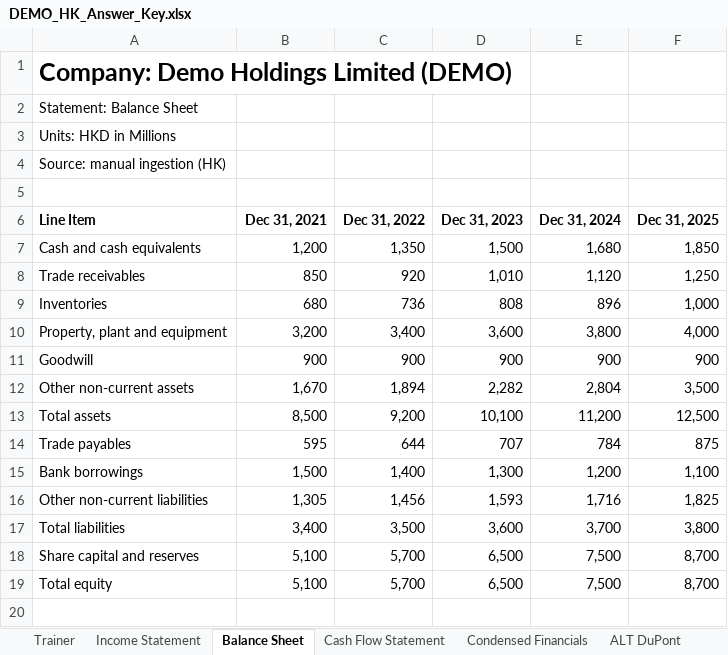
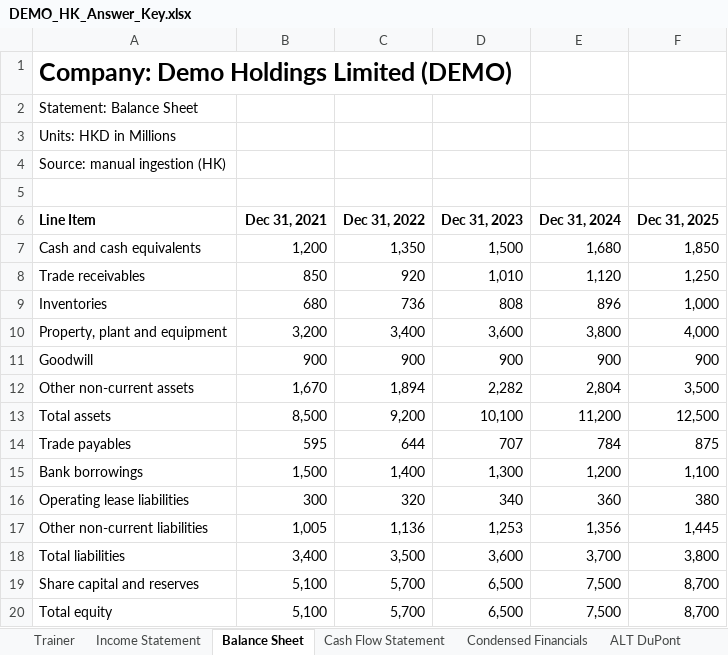
Before and after one commit to MrMittenCrab/bav_trainer, an Excel workbook: example/DEMO_HK_Answer_Key.xlsx, sheet Balance Sheet, drawn as a sheet; values as stored, in another font and other column widths than the file's, no borders; addresses are those after the commit; the diff names each change by its address in the sheet, - before the commit and + after, or states it on an @@ line.

```diff
--- a/example/DEMO_HK_Answer_Key.xlsx (sheet Balance Sheet)
+++ b/example/DEMO_HK_Answer_Key.xlsx (sheet Balance Sheet)
+row 16: Operating lease liabilities | 300 | 320 | 340 | 360 | 380
-B17 (Dec 31, 2021): 1,305
+B17 (Dec 31, 2021): 1,005
-C17 (Dec 31, 2022): 1,456
+C17 (Dec 31, 2022): 1,136
-D17 (Dec 31, 2023): 1,593
+D17 (Dec 31, 2023): 1,253
-E17 (Dec 31, 2024): 1,716
+E17 (Dec 31, 2024): 1,356
-F17 (Dec 31, 2025): 1,825
+F17 (Dec 31, 2025): 1,445
```
Also changed, not shown: sheet Condensed Financials, sheet ALT DuPont, sheet Trainer, other sheet tabs, example/DEMO_HK_Trainer.xlsx, 11 other files.
